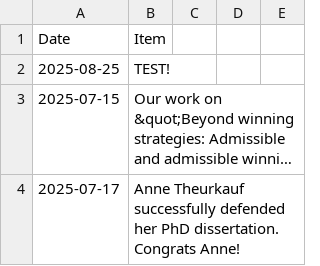
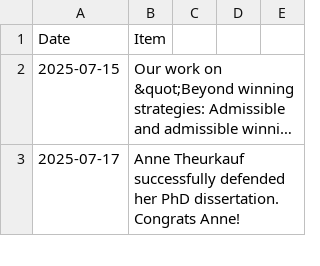
Before and after one commit to aria-systems-group/website, a CSV file: _data/news.csv, drawn as a sheet; only a part is shown; long unchanged cells end in …; the diff names each change by its address in the sheet, - before the commit and + after, or states it on an @@ line.

Commit message:
fixed error

```diff
--- a/_data/news.csv
+++ b/_data/news.csv
-row 2: 2025-08-25 | TEST!
```
